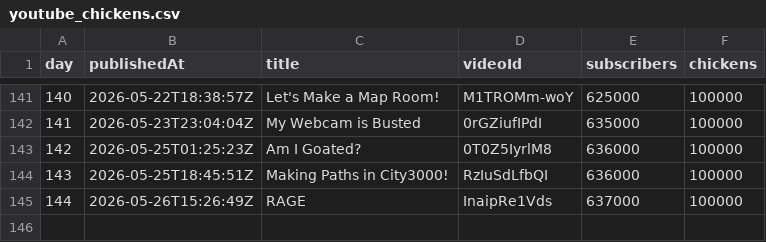
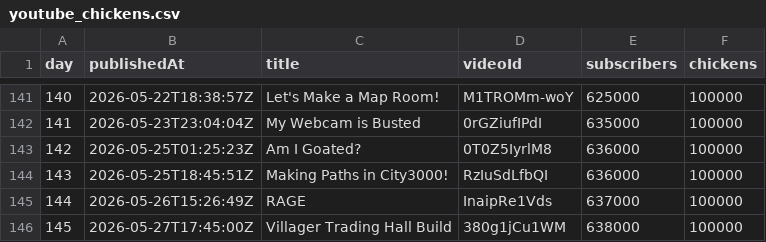
Before and after one commit to AdrianGev/ryan3000-statistics, a CSV file: youtube_chickens.csv, drawn as a sheet; only a part is shown, gaps mark what is left out.

```diff
--- a/youtube_chickens.csv
+++ b/youtube_chickens.csv
@@ -145 +145,2 @@ day,publishedAt,title,videoId,subscribers,chickens
 144,2026-05-26T15:26:49Z,RAGE,InaipRe1Vds,637000,100000
+145,2026-05-27T17:45:00Z,Villager Trading Hall Build,380g1jCu1WM,638000,100000
```
Also changed, not shown: 1 other file.
